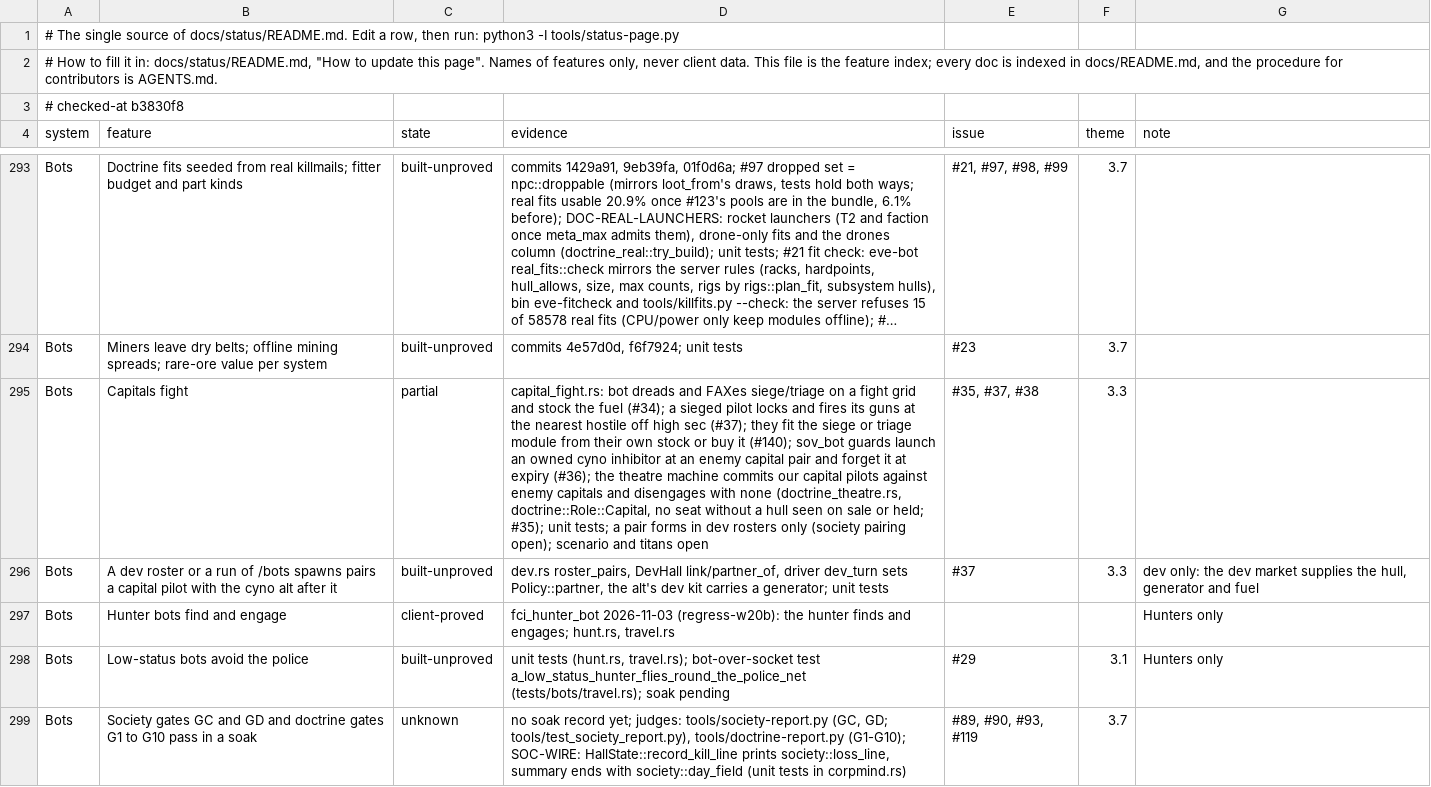
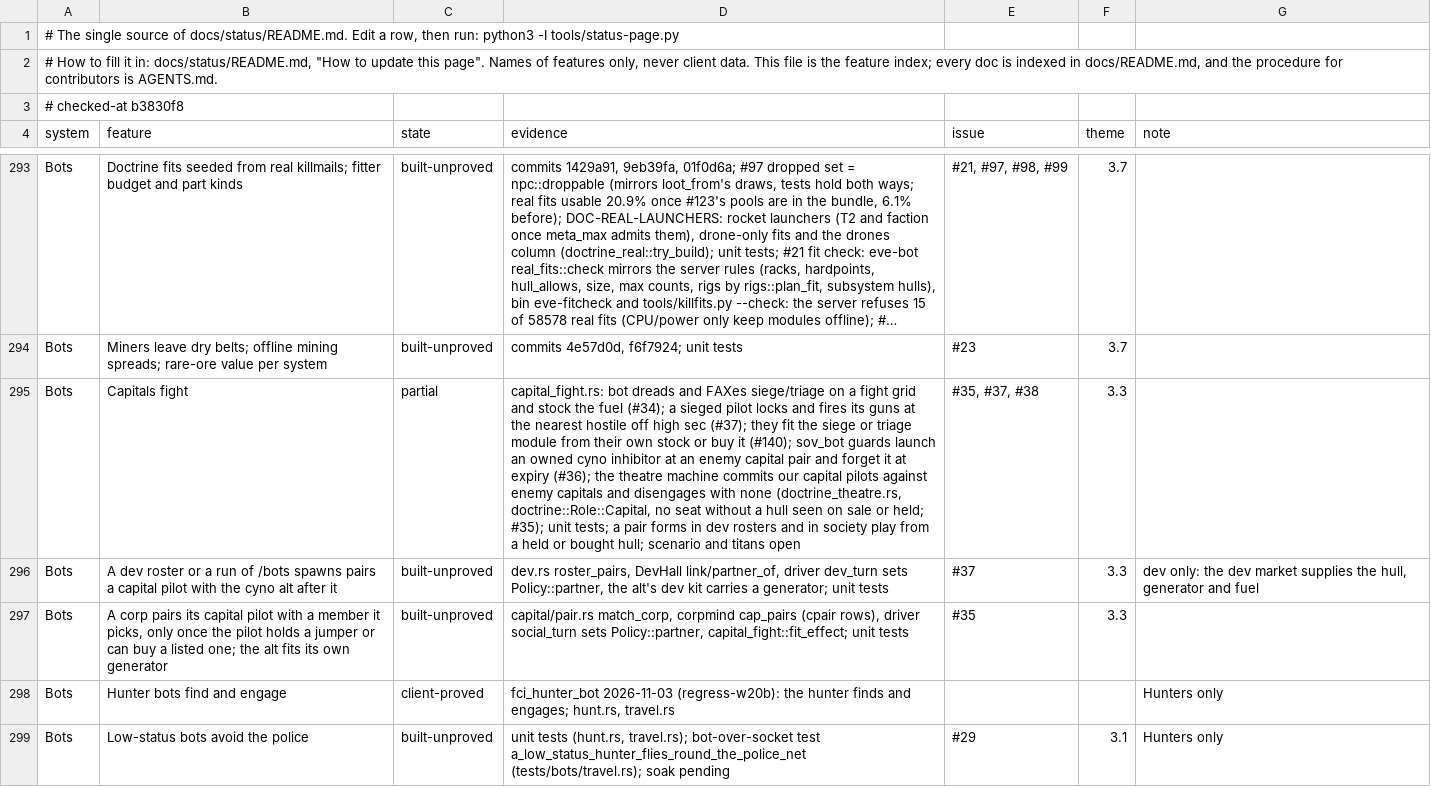
Before and after one commit to hotshotjosh/space-offline, a TSV file: docs/status/progress.tsv, drawn as a sheet; only a part is shown, gaps mark what is left out; the shorter side is filled out with more unchanged rows; long unchanged cells end in …; the diff names each change by its address in the sheet, - before the commit and + after, or states it on an @@ line.

Commit message:
A corp pairs its capital pilot with a member it picks, only once the pilot holds a jumper or can buy a listed one (#37)
- A corp pairs its capital pilot with a member it picks, only once the pilot holds a jumper or can buy a listed one (#37)

Files (11):
  M docs/status/README.md
  M docs/status/left.svg
  M docs/status/overall.svg
  M docs/status/progress.tsv
  M docs/status/systems.svg
  M server/crates/eve-bot/src/capital.rs
  A server/crates/eve-bot/src/capital/pair.rs
  M server/crates/eve-bot/src/capital_fight.rs
  M server/crates/eve-bot/src/career.rs
  M server/crates/eve-bot/src/corpmind.rs
  M server/crates/eve-bot/src/driver.rs

```diff
--- a/docs/status/progress.tsv
+++ b/docs/status/progress.tsv
-D295 (evidence): …dev rosters only (society pairing open); scenario and…
+D295 (evidence): …dev rosters and in society play from a held or bought hull; scenario and…
+row 297: Bots | A corp pairs its capital pilot with a member it picks, only once the pilot holds a jumper or can buy a listed one; the alt fits its own generator | built-unproved | capital/pair.rs match_corp, corpmind cap_pairs (cpair rows), driver social_turn sets Policy::partner, capital_fight::fit_effect; unit tests | #35 | 3.3
```
Also changed, not shown: 10 other files.
